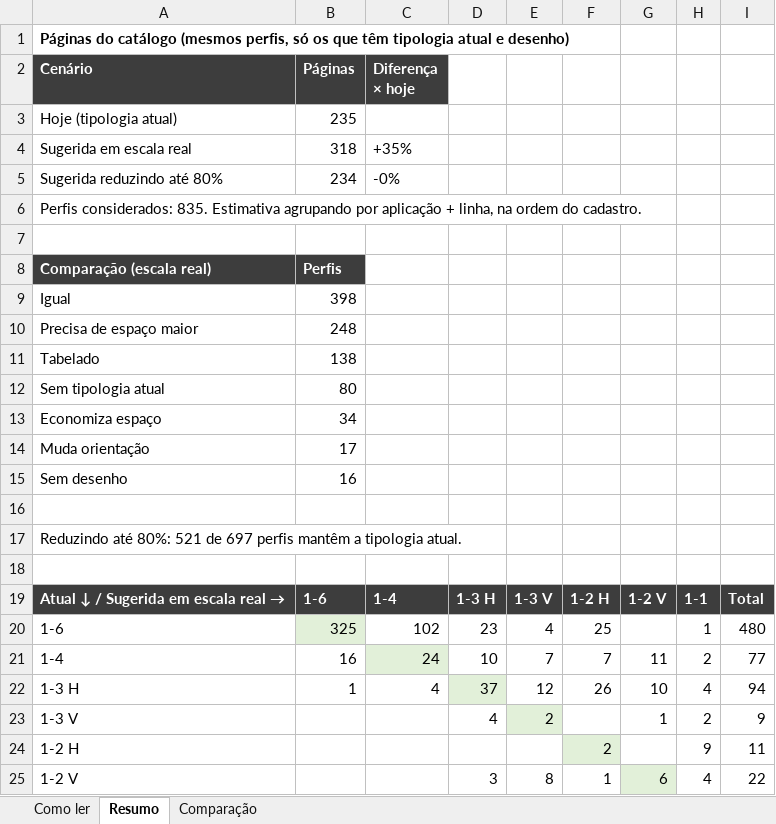
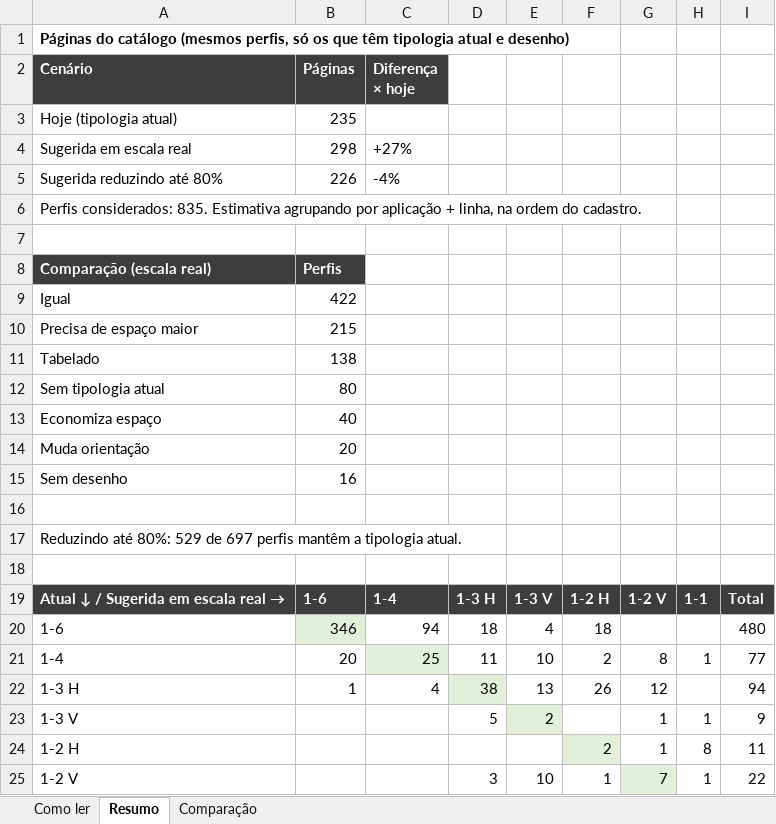
Before and after one commit to Rafaelcapizzani/Catalogo-tecnico, an Excel workbook: dados/tipologia-atual-x-sugerida.xlsx, sheet Resumo, drawn as a sheet; only a part is shown; values as stored, in another font and other column widths than the file's, no borders; the diff covers the shown part only; the diff names each change by its address in the sheet, - before the commit and + after, or states it on an @@ line.

```diff
--- a/dados/tipologia-atual-x-sugerida.xlsx (sheet Resumo)
+++ b/dados/tipologia-atual-x-sugerida.xlsx (sheet Resumo)
-B4 (Páginas): 318
+B4 (Páginas): 298
-C4 (Diferença × hoje): +35%
+C4 (Diferença × hoje): +27%
-B5 (Páginas): 234
+B5 (Páginas): 226
-C5 (Diferença × hoje): -0%
+C5 (Diferença × hoje): -4%
-B9 (Páginas): 398
+B9 (Páginas): 422
-B10 (Páginas): 248
+B10 (Páginas): 215
-B13 (Páginas): 34
+B13 (Páginas): 40
-B14 (Páginas): 17
+B14 (Páginas): 20
-A17 (Cenário): …até 80%: 521 de 697…
+A17 (Cenário): …até 80%: 529 de 697…
-B20 (Páginas): 325
+B20 (Páginas): 346
-C20 (Diferença × hoje): 102
+C20 (Diferença × hoje): 94
-D20: 23
+D20: 18
-F20: 25
+F20: 18
-H20: 1
+H20: (empty)
-B21 (Páginas): 16
+B21 (Páginas): 20
-C21 (Diferença × hoje): 24
+C21 (Diferença × hoje): 25
-D21: 10
+D21: 11
-E21: 7
+E21: 10
-F21: 7
+F21: 2
-G21: 11
+G21: 8
-H21: 2
+H21: 1
-D22: 37
+D22: 38
-E22: 12
+E22: 13
-G22: 10
+G22: 12
-H22: 4
+H22: (empty)
-D23: 4
+D23: 5
-H23: 2
+H23: 1
-G24: (empty)
+G24: 1
-H24: 9
+H24: 8
-E25: 8
+E25: 10
-G25: 6
+G25: 7
-H25: 4
+H25: 1
```
Also changed, not shown: 2 edited cells elsewhere in this sheet, sheet Comparação, 12 other files.
